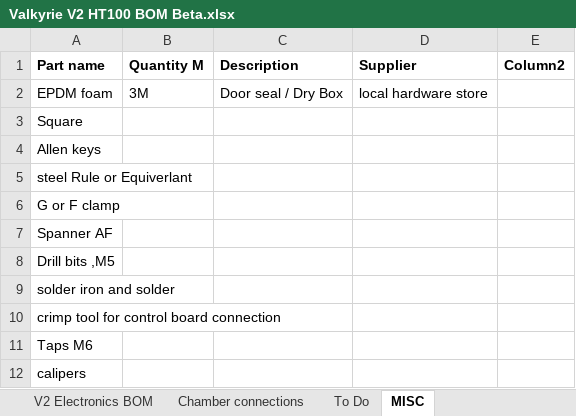
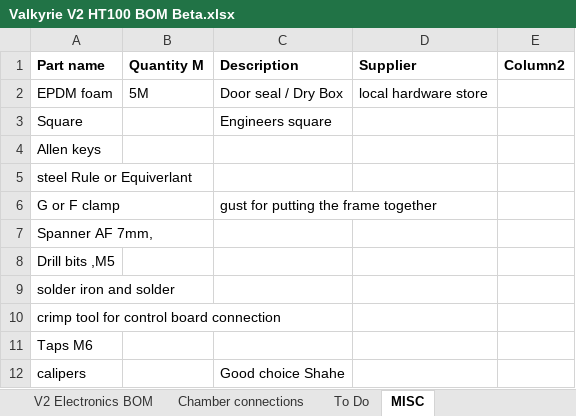
Before and after one commit to RoyBerntsenDesign/Project-Valkyrie, an Excel workbook: V2 BETA/BOM/Valkyrie V2 HT100 BOM Beta.xlsx, sheet MISC, drawn as a sheet; values as stored, in another font and other column widths than the file's, no borders; the diff names each change by its address in the sheet, - before the commit and + after, or states it on an @@ line.

Commit message:
Update Valkyrie V2 HT100 BOM Beta.xlsx

```diff
--- a/V2 BETA/BOM/Valkyrie V2 HT100 BOM Beta.xlsx (sheet MISC)
+++ b/V2 BETA/BOM/Valkyrie V2 HT100 BOM Beta.xlsx (sheet MISC)
-B2 (Quantity M): 3M
+B2 (Quantity M): 5M
-C3 (Description): (empty)
+C3 (Description): Engineers square
-C6 (Description): (empty)
+C6 (Description): gust for putting the frame together
-A7 (Part name): Spanner AF
+A7 (Part name): Spanner AF 7mm,
-C12 (Description): (empty)
+C12 (Description): Good choice Shahe
```
